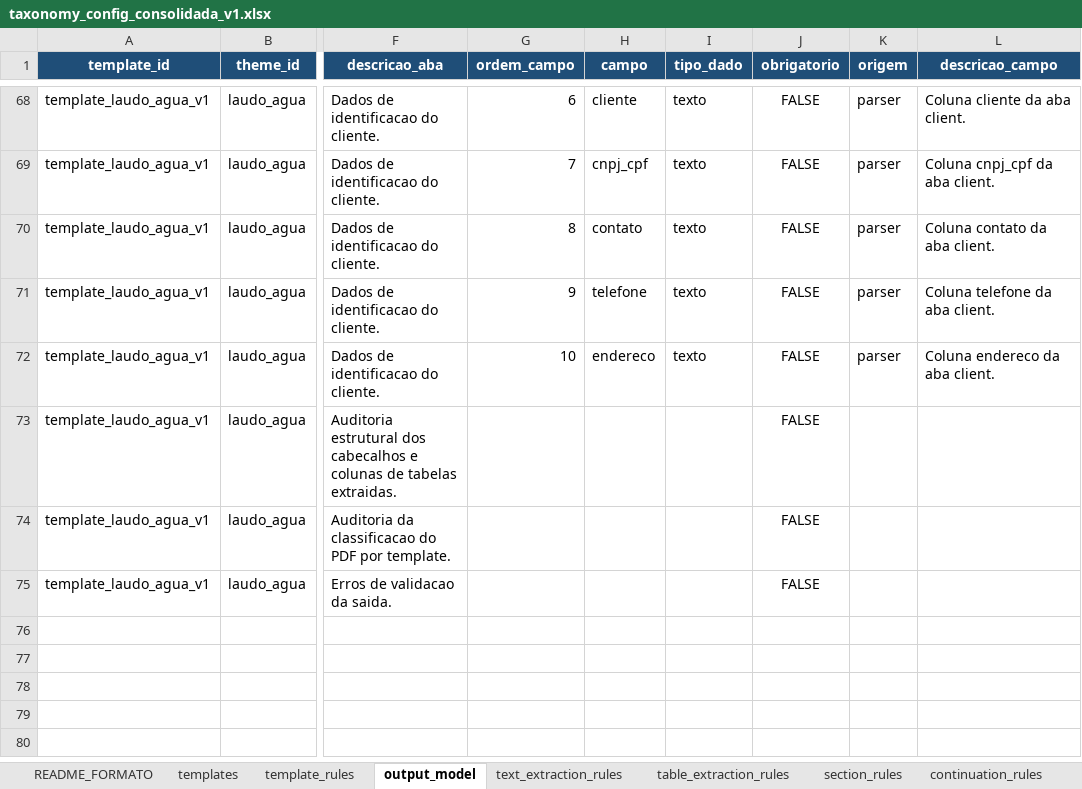
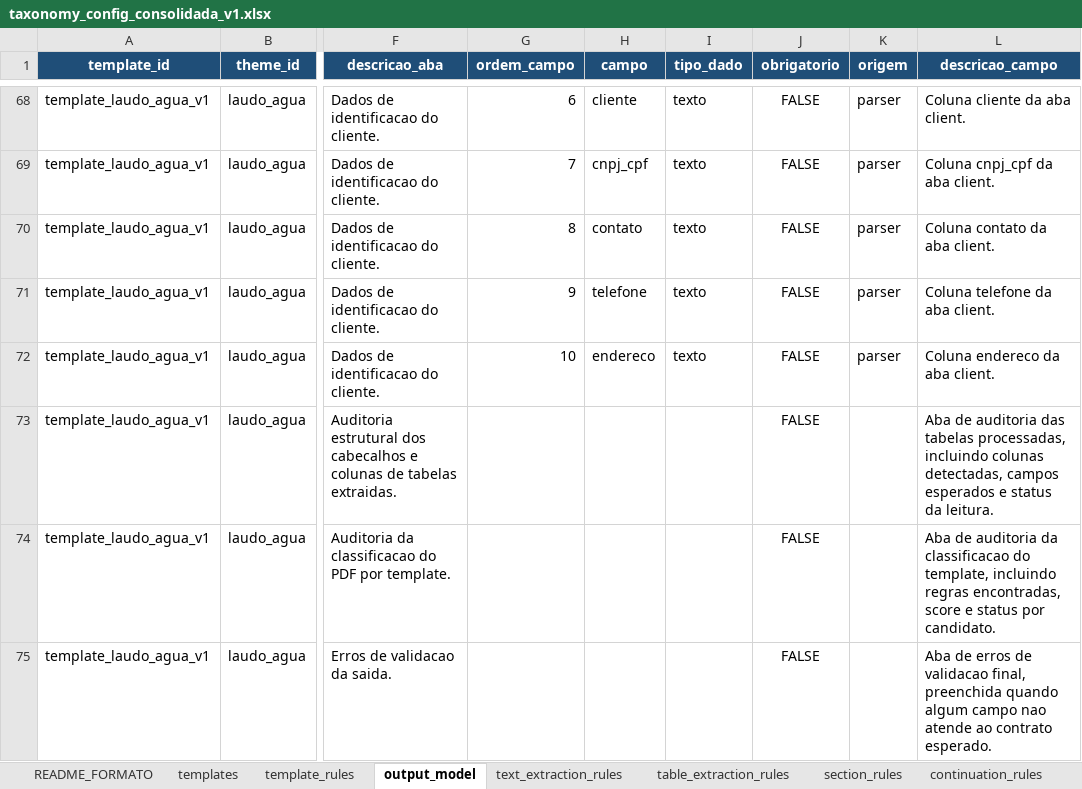
Before and after one commit to FranciscoAecom/harpia-pdf-extraction, an Excel workbook: config/taxonomy_config_consolidada_v1.xlsx, sheet output_model, drawn as a sheet; only a part is shown, gaps mark what is left out; values as stored, in another font and other column widths than the file's, no borders; the diff names each change by its address in the sheet, - before the commit and + after, or states it on an @@ line.

```diff
--- a/config/taxonomy_config_consolidada_v1.xlsx (sheet output_model)
+++ b/config/taxonomy_config_consolidada_v1.xlsx (sheet output_model)
-L73 (descricao_campo): (empty)
+L73 (descricao_campo): Aba de auditoria das tabelas processadas, incluindo colunas detectadas, campos esperados e status da leitura.
-L74 (descricao_campo): (empty)
+L74 (descricao_campo): Aba de auditoria da classificacao do template, incluindo regras encontradas, score e status por candidato.
-L75 (descricao_campo): (empty)
+L75 (descricao_campo): Aba de erros de validacao final, preenchida quando algum campo nao atende ao contrato esperado.
```
Also changed, not shown: sheet text_extraction_rules.
